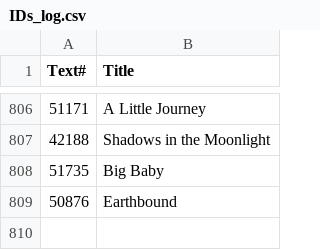
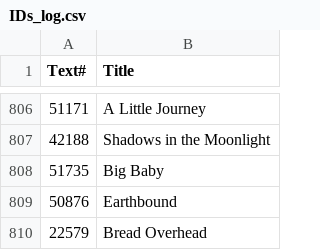
Before and after one commit to ben-n93/pg_scifi_twitter_bot, a CSV file: data/IDs_log.csv, drawn as a sheet; only a part is shown, gaps mark what is left out; the diff names each change by its address in the sheet, - before the commit and + after, or states it on an @@ line.

Commit message:
update

```diff
--- a/data/IDs_log.csv
+++ b/data/IDs_log.csv
+row 810: 22579 | Bread Overhead
```
